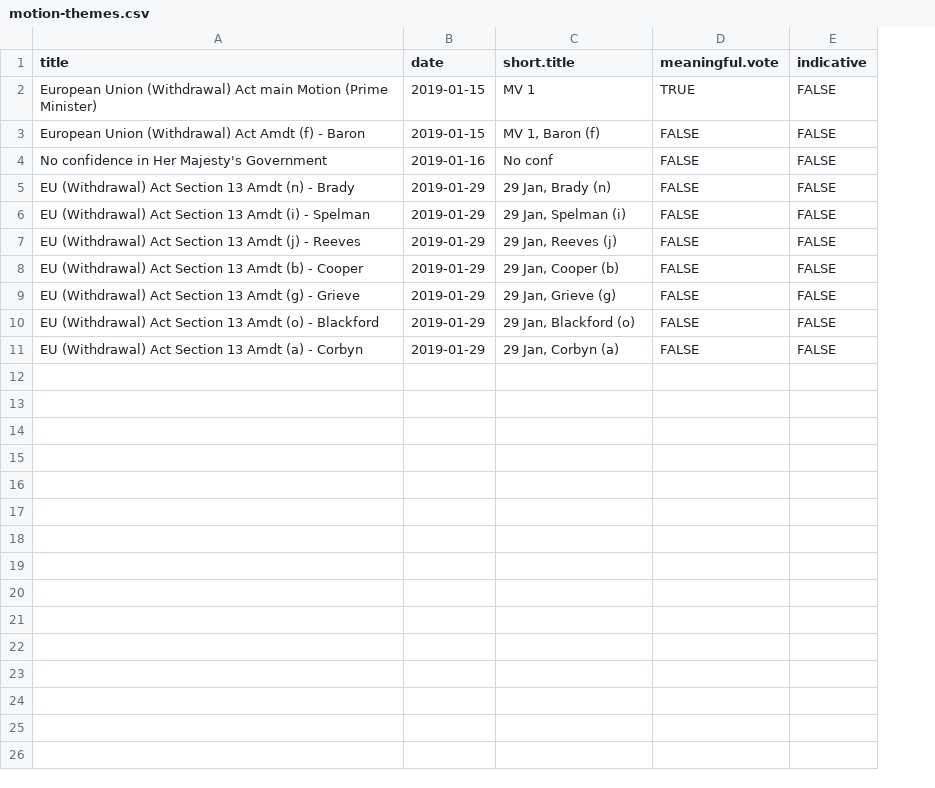
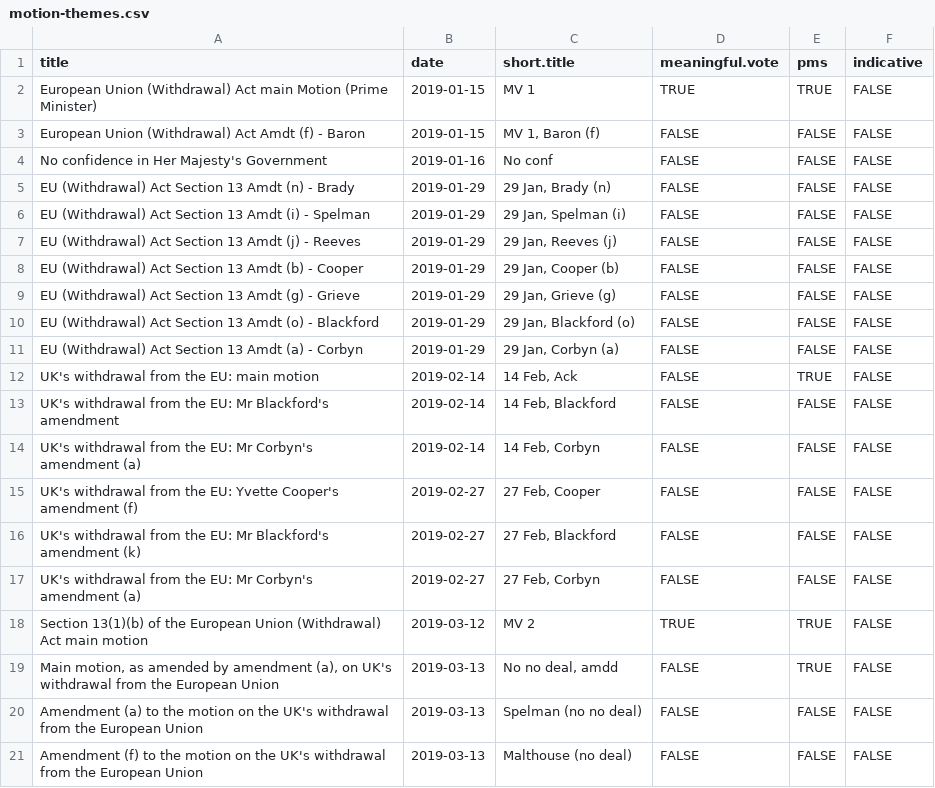
Before and after one commit to niksilver/brexit-in-r, a CSV file: motion-themes.csv, drawn as a sheet; the diff names each change by its address in the sheet, - before the commit and + after, or states it on an @@ line.

Commit message:
More motions, split R ingesting into separate file.

```diff
--- a/motion-themes.csv
+++ b/motion-themes.csv
+column E (pms), rows 2-11: TRUE | FALSE | FALSE | FALSE | FALSE | FALSE | FALSE | FALSE | FALSE | FALSE
+row 12: UK's withdrawal from the EU: main motion | 2019-02-14 | 14 Feb, Ack | FALSE | TRUE | FALSE
+row 13: UK's withdrawal from the EU: Mr Blackford's amendment | 2019-02-14 | 14 Feb, Blackford | FALSE | FALSE | FALSE
+row 14: UK's withdrawal from the EU: Mr Corbyn's amendment (a) | 2019-02-14 | 14 Feb, Corbyn | FALSE | FALSE | FALSE
+row 15: UK's withdrawal from the EU: Yvette Cooper's amendment (f) | 2019-02-27 | 27 Feb, Cooper | FALSE | FALSE | FALSE
+row 16: UK's withdrawal from the EU: Mr Blackford's amendment (k) | 2019-02-27 | 27 Feb, Blackford | FALSE | FALSE | FALSE
+row 17: UK's withdrawal from the EU: Mr Corbyn's amendment (a) | 2019-02-27 | 27 Feb, Corbyn | FALSE | FALSE | FALSE
+row 18: Section 13(1)(b) of the European Union (Withdrawal) Act main motion | 2019-03-12 | MV 2 | TRUE | TRUE | FALSE
+row 19: Main motion, as amended by amendment (a), on UK's withdrawal from the European Union | 2019-03-13 | No no deal, amdd | FALSE | TRUE | FALSE
+row 20: Amendment (a) to the motion on the UK's withdrawal from the European Union | 2019-03-13 | Spelman (no no deal) | FALSE | FALSE | FALSE
+row 21: Amendment (f) to the motion on the UK's withdrawal from the European Union | 2019-03-13 | Malthouse (no deal) | FALSE | FALSE | FALSE
```
Also changed, not shown: 5 other files.
